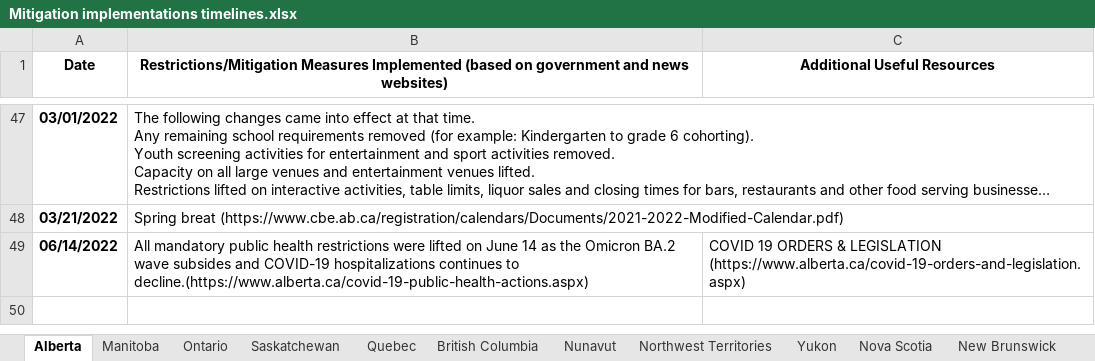
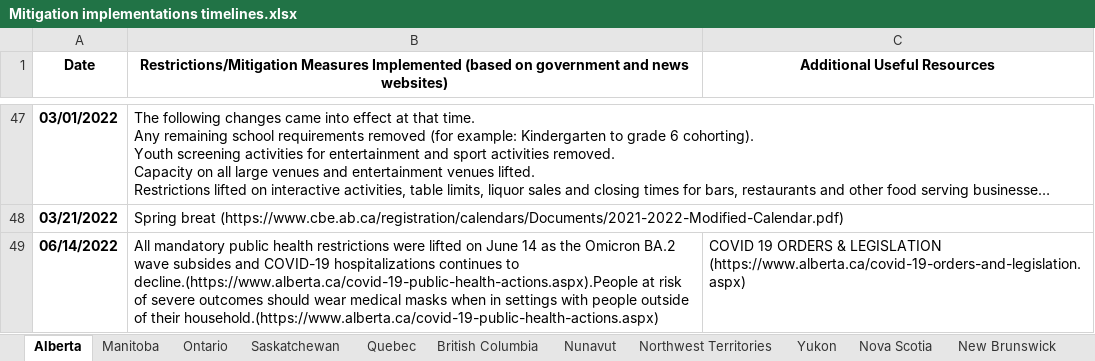
Before and after one commit to ddick8/Covid-19-Policy-Response-Canadian-tracker, an Excel workbook: Data Archive/Mitigation implementations timelines.xlsx, sheet Alberta, drawn as a sheet; only a part is shown, gaps mark what is left out; long unchanged cells end in …; values as stored, in another font and other column widths than the file's, no borders; the diff names each change by its address in the sheet, - before the commit and + after, or states it on an @@ line.

```diff
--- a/Data Archive/Mitigation implementations timelines.xlsx (sheet Alberta)
+++ b/Data Archive/Mitigation implementations timelines.xlsx (sheet Alberta)
-B49: …continues to decline.(https://www.alberta.ca/covid-19-public-health-actions.aspx)
+B49: …continues to decline.(https://www.alberta.ca/covid-19-public-health-actions.aspx).People at risk of severe outcomes should wear medical masks when in settings with people outside of their household.(https://www.alberta.ca/covid-19-public-health-actions.aspx)
```
Also changed, not shown: sheet Saskatchewan, sheet Nunavut, sheet Newfoundland & Labrador, sheet New Brunswick, sheet Manitoba, sheet Ontario, 1 more sheet.
